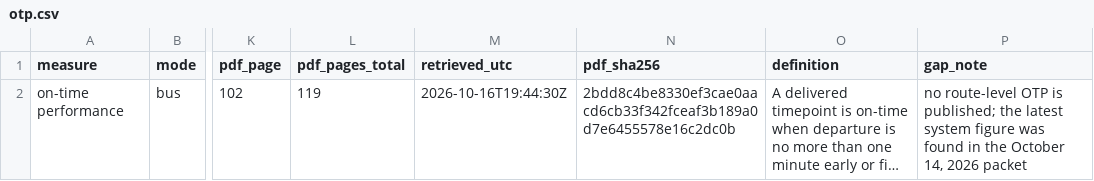
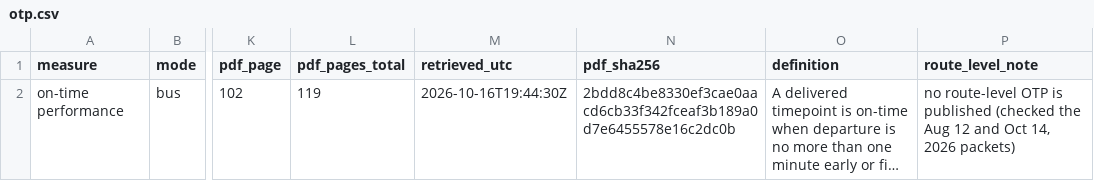
Before and after one commit to sr-dotcom/better-bus-baseline, a CSV file: data/reference/otp.csv, drawn as a sheet; only a part is shown, gaps mark what is left out; long unchanged cells end in …; the diff names each change by its address in the sheet, - before the commit and + after, or states it on an @@ line.

```diff
--- a/data/reference/otp.csv
+++ b/data/reference/otp.csv
-P1: gap_note
+P1: route_level_note
-P2 (route_level_note): …OTP is published; the latest system figure was found in the October 14, 2026 packet
+P2 (route_level_note): …OTP is published (checked the Aug 12 and Oct 14, 2026 packets)
```
Also changed, not shown: 3 other files.
